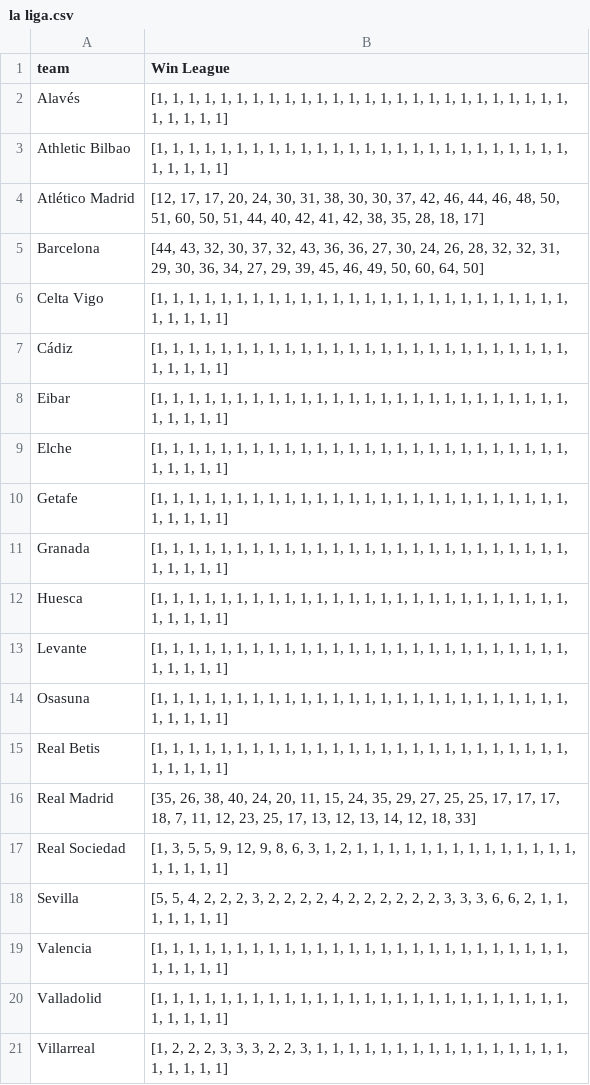
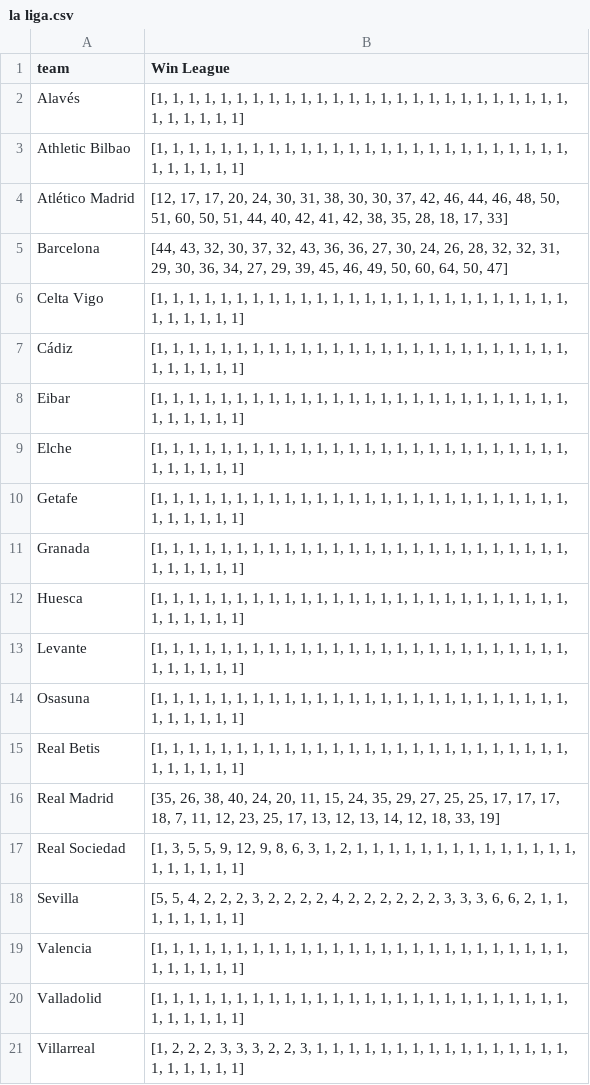
Before and after one commit to koushikkirugulige/Football-Analytics, a CSV file: 538 LaLigaPredictions/la liga.csv, drawn as a sheet.

Commit message:
auto commit

```diff
--- a/538 LaLigaPredictions/la liga.csv
+++ b/538 LaLigaPredictions/la liga.csv
@@ -1,21 +1,21 @@
 team,Win League
-Alavés,"[1, 1, 1, 1, 1, 1, 1, 1, 1, 1, 1, 1, 1, 1, 1, 1, 1, 1, 1, 1, 1, 1, 1, 1, 1, 1, 1, 1, 1, 1, 1]"
-Athletic Bilbao,"[1, 1, 1, 1, 1, 1, 1, 1, 1, 1, 1, 1, 1, 1, 1, 1, 1, 1, 1, 1, 1, 1, 1, 1, 1, 1, 1, 1, 1, 1, 1]"
-Atlético Madrid,"[12, 17, 17, 20, 24, 30, 31, 38, 30, 30, 37, 42, 46, 44, 46, 48, 50, 51, 60, 50, 51, 44, 40, 42, 41, 42, 38, 35, 28, 18, 17]"
-Barcelona,"[44, 43, 32, 30, 37, 32, 43, 36, 36, 27, 30, 24, 26, 28, 32, 32, 31, 29, 30, 36, 34, 27, 29, 39, 45, 46, 49, 50, 60, 64, 50]"
-Celta Vigo,"[1, 1, 1, 1, 1, 1, 1, 1, 1, 1, 1, 1, 1, 1, 1, 1, 1, 1, 1, 1, 1, 1, 1, 1, 1, 1, 1, 1, 1, 1, 1]"
-Cádiz,"[1, 1, 1, 1, 1, 1, 1, 1, 1, 1, 1, 1, 1, 1, 1, 1, 1, 1, 1, 1, 1, 1, 1, 1, 1, 1, 1, 1, 1, 1, 1]"
-Eibar,"[1, 1, 1, 1, 1, 1, 1, 1, 1, 1, 1, 1, 1, 1, 1, 1, 1, 1, 1, 1, 1, 1, 1, 1, 1, 1, 1, 1, 1, 1, 1]"
-Elche,"[1, 1, 1, 1, 1, 1, 1, 1, 1, 1, 1, 1, 1, 1, 1, 1, 1, 1, 1, 1, 1, 1, 1, 1, 1, 1, 1, 1, 1, 1, 1]"
-Getafe,"[1, 1, 1, 1, 1, 1, 1, 1, 1, 1, 1, 1, 1, 1, 1, 1, 1, 1, 1, 1, 1, 1, 1, 1, 1, 1, 1, 1, 1, 1, 1]"
-Granada,"[1, 1, 1, 1, 1, 1, 1, 1, 1, 1, 1, 1, 1, 1, 1, 1, 1, 1, 1, 1, 1, 1, 1, 1, 1, 1, 1, 1, 1, 1, 1]"
-Huesca,"[1, 1, 1, 1, 1, 1, 1, 1, 1, 1, 1, 1, 1, 1, 1, 1, 1, 1, 1, 1, 1, 1, 1, 1, 1, 1, 1, 1, 1, 1, 1]"
-Levante,"[1, 1, 1, 1, 1, 1, 1, 1, 1, 1, 1, 1, 1, 1, 1, 1, 1, 1, 1, 1, 1, 1, 1, 1, 1, 1, 1, 1, 1, 1, 1]"
-Osasuna,"[1, 1, 1, 1, 1, 1, 1, 1, 1, 1, 1, 1, 1, 1, 1, 1, 1, 1, 1, 1, 1, 1, 1, 1, 1, 1, 1, 1, 1, 1, 1]"
-Real Betis,"[1, 1, 1, 1, 1, 1, 1, 1, 1, 1, 1, 1, 1, 1, 1, 1, 1, 1, 1, 1, 1, 1, 1, 1, 1, 1, 1, 1, 1, 1, 1]"
-Real Madrid,"[35, 26, 38, 40, 24, 20, 11, 15, 24, 35, 29, 27, 25, 25, 17, 17, 17, 18, 7, 11, 12, 23, 25, 17, 13, 12, 13, 14, 12, 18, 33]"
-Real Sociedad,"[1, 3, 5, 5, 9, 12, 9, 8, 6, 3, 1, 2, 1, 1, 1, 1, 1, 1, 1, 1, 1, 1, 1, 1, 1, 1, 1, 1, 1, 1, 1]"
-Sevilla,"[5, 5, 4, 2, 2, 2, 3, 2, 2, 2, 2, 4, 2, 2, 2, 2, 2, 2, 3, 3, 3, 6, 6, 2, 1, 1, 1, 1, 1, 1, 1]"
-Valencia,"[1, 1, 1, 1, 1, 1, 1, 1, 1, 1, 1, 1, 1, 1, 1, 1, 1, 1, 1, 1, 1, 1, 1, 1, 1, 1, 1, 1, 1, 1, 1]"
-Valladolid,"[1, 1, 1, 1, 1, 1, 1, 1, 1, 1, 1, 1, 1, 1, 1, 1, 1, 1, 1, 1, 1, 1, 1, 1, 1, 1, 1, 1, 1, 1, 1]"
-Villarreal,"[1, 2, 2, 2, 3, 3, 3, 2, 2, 3, 1, 1, 1, 1, 1, 1, 1, 1, 1, 1, 1, 1, 1, 1, 1, 1, 1, 1, 1, 1, 1]"
+Alavés,"[1, 1, 1, 1, 1, 1, 1, 1, 1, 1, 1, 1, 1, 1, 1, 1, 1, 1, 1, 1, 1, 1, 1, 1, 1, 1, 1, 1, 1, 1, 1, 1]"
+Athletic Bilbao,"[1, 1, 1, 1, 1, 1, 1, 1, 1, 1, 1, 1, 1, 1, 1, 1, 1, 1, 1, 1, 1, 1, 1, 1, 1, 1, 1, 1, 1, 1, 1, 1]"
+Atlético Madrid,"[12, 17, 17, 20, 24, 30, 31, 38, 30, 30, 37, 42, 46, 44, 46, 48, 50, 51, 60, 50, 51, 44, 40, 42, 41, 42, 38, 35, 28, 18, 17, 33]"
+Barcelona,"[44, 43, 32, 30, 37, 32, 43, 36, 36, 27, 30, 24, 26, 28, 32, 32, 31, 29, 30, 36, 34, 27, 29, 39, 45, 46, 49, 50, 60, 64, 50, 47]"
+Celta Vigo,"[1, 1, 1, 1, 1, 1, 1, 1, 1, 1, 1, 1, 1, 1, 1, 1, 1, 1, 1, 1, 1, 1, 1, 1, 1, 1, 1, 1, 1, 1, 1, 1]"
+Cádiz,"[1, 1, 1, 1, 1, 1, 1, 1, 1, 1, 1, 1, 1, 1, 1, 1, 1, 1, 1, 1, 1, 1, 1, 1, 1, 1, 1, 1, 1, 1, 1, 1]"
+Eibar,"[1, 1, 1, 1, 1, 1, 1, 1, 1, 1, 1, 1, 1, 1, 1, 1, 1, 1, 1, 1, 1, 1, 1, 1, 1, 1, 1, 1, 1, 1, 1, 1]"
+Elche,"[1, 1, 1, 1, 1, 1, 1, 1, 1, 1, 1, 1, 1, 1, 1, 1, 1, 1, 1, 1, 1, 1, 1, 1, 1, 1, 1, 1, 1, 1, 1, 1]"
+Getafe,"[1, 1, 1, 1, 1, 1, 1, 1, 1, 1, 1, 1, 1, 1, 1, 1, 1, 1, 1, 1, 1, 1, 1, 1, 1, 1, 1, 1, 1, 1, 1, 1]"
+Granada,"[1, 1, 1, 1, 1, 1, 1, 1, 1, 1, 1, 1, 1, 1, 1, 1, 1, 1, 1, 1, 1, 1, 1, 1, 1, 1, 1, 1, 1, 1, 1, 1]"
+Huesca,"[1, 1, 1, 1, 1, 1, 1, 1, 1, 1, 1, 1, 1, 1, 1, 1, 1, 1, 1, 1, 1, 1, 1, 1, 1, 1, 1, 1, 1, 1, 1, 1]"
+Levante,"[1, 1, 1, 1, 1, 1, 1, 1, 1, 1, 1, 1, 1, 1, 1, 1, 1, 1, 1, 1, 1, 1, 1, 1, 1, 1, 1, 1, 1, 1, 1, 1]"
+Osasuna,"[1, 1, 1, 1, 1, 1, 1, 1, 1, 1, 1, 1, 1, 1, 1, 1, 1, 1, 1, 1, 1, 1, 1, 1, 1, 1, 1, 1, 1, 1, 1, 1]"
+Real Betis,"[1, 1, 1, 1, 1, 1, 1, 1, 1, 1, 1, 1, 1, 1, 1, 1, 1, 1, 1, 1, 1, 1, 1, 1, 1, 1, 1, 1, 1, 1, 1, 1]"
+Real Madrid,"[35, 26, 38, 40, 24, 20, 11, 15, 24, 35, 29, 27, 25, 25, 17, 17, 17, 18, 7, 11, 12, 23, 25, 17, 13, 12, 13, 14, 12, 18, 33, 19]"
+Real Sociedad,"[1, 3, 5, 5, 9, 12, 9, 8, 6, 3, 1, 2, 1, 1, 1, 1, 1, 1, 1, 1, 1, 1, 1, 1, 1, 1, 1, 1, 1, 1, 1, 1]"
+Sevilla,"[5, 5, 4, 2, 2, 2, 3, 2, 2, 2, 2, 4, 2, 2, 2, 2, 2, 2, 3, 3, 3, 6, 6, 2, 1, 1, 1, 1, 1, 1, 1, 1]"
+Valencia,"[1, 1, 1, 1, 1, 1, 1, 1, 1, 1, 1, 1, 1, 1, 1, 1, 1, 1, 1, 1, 1, 1, 1, 1, 1, 1, 1, 1, 1, 1, 1, 1]"
+Valladolid,"[1, 1, 1, 1, 1, 1, 1, 1, 1, 1, 1, 1, 1, 1, 1, 1, 1, 1, 1, 1, 1, 1, 1, 1, 1, 1, 1, 1, 1, 1, 1, 1]"
+Villarreal,"[1, 2, 2, 2, 3, 3, 3, 2, 2, 3, 1, 1, 1, 1, 1, 1, 1, 1, 1, 1, 1, 1, 1, 1, 1, 1, 1, 1, 1, 1, 1, 1]"
```
